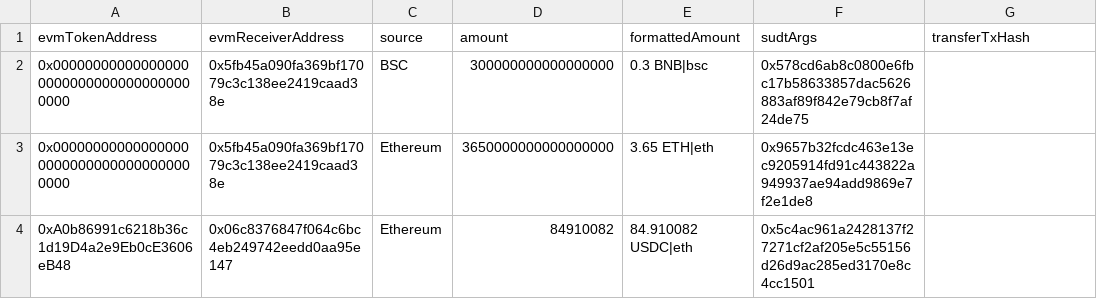
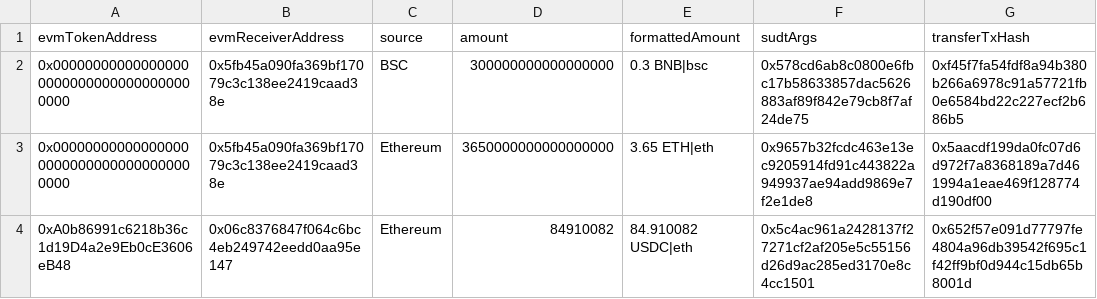
Before and after one commit to Magickbase/forcebridge-compensation-records, a CSV file: data/20250827-20250902/burn-aggr-17103787-17166470.csv, drawn as a sheet.

```diff
--- a/data/20250827-20250902/burn-aggr-17103787-17166470.csv
+++ b/data/20250827-20250902/burn-aggr-17103787-17166470.csv
@@ -1,4 +1,4 @@
 evmTokenAddress,evmReceiverAddress,source,amount,formattedAmount,sudtArgs,transferTxHash
-0x0000000000000000000000000000000000000000,0x5fb45a090fa369bf17079c3c138ee2419caad38e,BSC,300000000000000000,0.3 BNB|bsc,0x578cd6ab8c0800e6fbc17b58633857dac5626883af89f842e79cb8f7af24de75,
-0x0000000000000000000000000000000000000000,0x5fb45a090fa369bf17079c3c138ee2419caad38e,Ethereum,3650000000000000000,3.65 ETH|eth,0x9657b32fcdc463e13ec9205914fd91c443822a949937ae94add9869e7f2e1de8,
-0xA0b86991c6218b36c1d19D4a2e9Eb0cE3606eB48,0x06c8376847f064c6bc4eb249742eedd0aa95e147,Ethereum,84910082,84.910082 USDC|eth,0x5c4ac961a2428137f27271cf2af205e5c55156d26d9ac285ed3170e8c4cc1501,
+0x0000000000000000000000000000000000000000,0x5fb45a090fa369bf17079c3c138ee2419caad38e,BSC,300000000000000000,0.3 BNB|bsc,0x578cd6ab8c0800e6fbc17b58633857dac5626883af89f842e79cb8f7af24de75,0xf45f7fa54fdf8a94b380b266a6978c91a57721fb0e6584bd22c227ecf2b686b5
+0x0000000000000000000000000000000000000000,0x5fb45a090fa369bf17079c3c138ee2419caad38e,Ethereum,3650000000000000000,3.65 ETH|eth,0x9657b32fcdc463e13ec9205914fd91c443822a949937ae94add9869e7f2e1de8,0x5aacdf199da0fc07d6d972f7a8368189a7d461994a1eae469f128774d190df00
+0xA0b86991c6218b36c1d19D4a2e9Eb0cE3606eB48,0x06c8376847f064c6bc4eb249742eedd0aa95e147,Ethereum,84910082,84.910082 USDC|eth,0x5c4ac961a2428137f27271cf2af205e5c55156d26d9ac285ed3170e8c4cc1501,0x652f57e091d77797fe4804a96db39542f695c1f42ff9bf0d944c15db65b8001d
```
